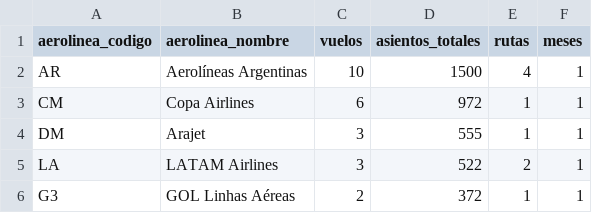
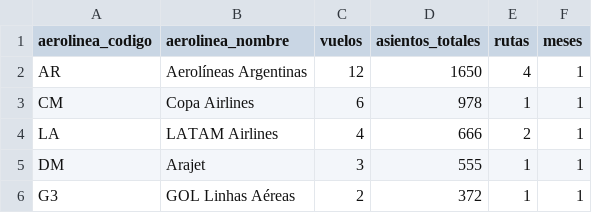
Before and after one commit to arqderman-tech/aeroros, a CSV file: reporte_asientos_aerolinea.csv, drawn as a sheet.

```diff
--- a/reporte_asientos_aerolinea.csv
+++ b/reporte_asientos_aerolinea.csv
@@ -1,6 +1,6 @@
 aerolinea_codigo,aerolinea_nombre,vuelos,asientos_totales,rutas,meses
-AR,Aerolíneas Argentinas,10,1500,4,1
-CM,Copa Airlines,6,972,1,1
+AR,Aerolíneas Argentinas,12,1650,4,1
+CM,Copa Airlines,6,978,1,1
+LA,LATAM Airlines,4,666,2,1
 DM,Arajet,3,555,1,1
-LA,LATAM Airlines,3,522,2,1
 G3,GOL Linhas Aéreas,2,372,1,1
```
Also changed, not shown: reporte_asientos_mes_aero_ruta.csv, reporte_asientos_ruta.csv, 5 other files.
